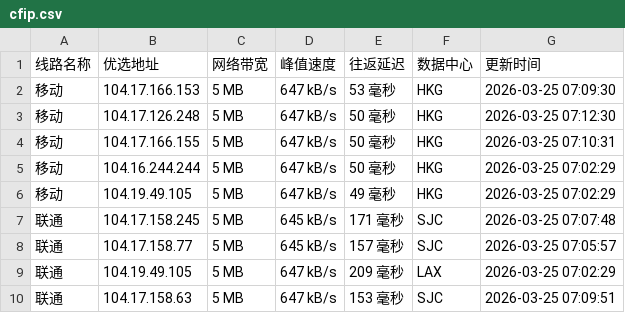
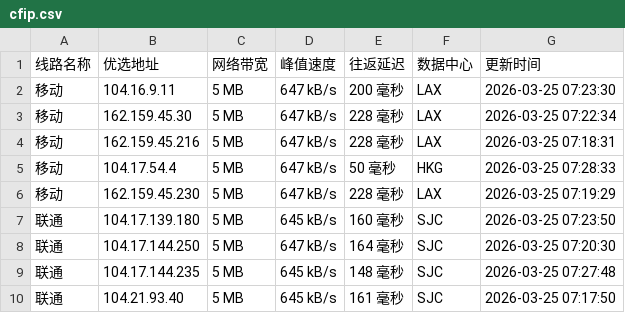
Before and after one commit to mading789/cfipv4db, a CSV file: cfip.csv, drawn as a sheet; only a part is shown; the diff covers the shown part only.

```diff
--- a/cfip.csv
+++ b/cfip.csv
@@ -1,10 +1,10 @@
 线路名称,优选地址,网络带宽,峰值速度,往返延迟,数据中心,更新时间
-移动,104.17.166.153,5 MB,647 kB/s,53 毫秒,HKG,2026-03-25 07:09:30
-移动,104.17.126.248,5 MB,647 kB/s,50 毫秒,HKG,2026-03-25 07:12:30
-移动,104.17.166.155,5 MB,647 kB/s,50 毫秒,HKG,2026-03-25 07:10:31
-移动,104.16.244.244,5 MB,647 kB/s,50 毫秒,HKG,2026-03-25 07:02:29
-移动,104.19.49.105,5 MB,647 kB/s,49 毫秒,HKG,2026-03-25 07:02:29
-联通,104.17.158.245,5 MB,645 kB/s,171 毫秒,SJC,2026-03-25 07:07:48
-联通,104.17.158.77,5 MB,645 kB/s,157 毫秒,SJC,2026-03-25 07:05:57
-联通,104.19.49.105,5 MB,647 kB/s,209 毫秒,LAX,2026-03-25 07:02:29
-联通,104.17.158.63,5 MB,647 kB/s,153 毫秒,SJC,2026-03-25 07:09:51
+移动,104.16.9.11,5 MB,647 kB/s,200 毫秒,LAX,2026-03-25 07:23:30
+移动,162.159.45.30,5 MB,647 kB/s,228 毫秒,LAX,2026-03-25 07:22:34
+移动,162.159.45.216,5 MB,647 kB/s,228 毫秒,LAX,2026-03-25 07:18:31
+移动,104.17.54.4,5 MB,647 kB/s,50 毫秒,HKG,2026-03-25 07:28:33
+移动,162.159.45.230,5 MB,647 kB/s,228 毫秒,LAX,2026-03-25 07:19:29
+联通,104.17.139.180,5 MB,645 kB/s,160 毫秒,SJC,2026-03-25 07:23:50
+联通,104.17.144.250,5 MB,647 kB/s,164 毫秒,SJC,2026-03-25 07:20:30
+联通,104.17.144.235,5 MB,645 kB/s,148 毫秒,SJC,2026-03-25 07:27:48
+联通,104.21.93.40,5 MB,645 kB/s,161 毫秒,SJC,2026-03-25 07:17:50
```
Also changed, not shown: 22 edited cells elsewhere in this file, 1 other file.
